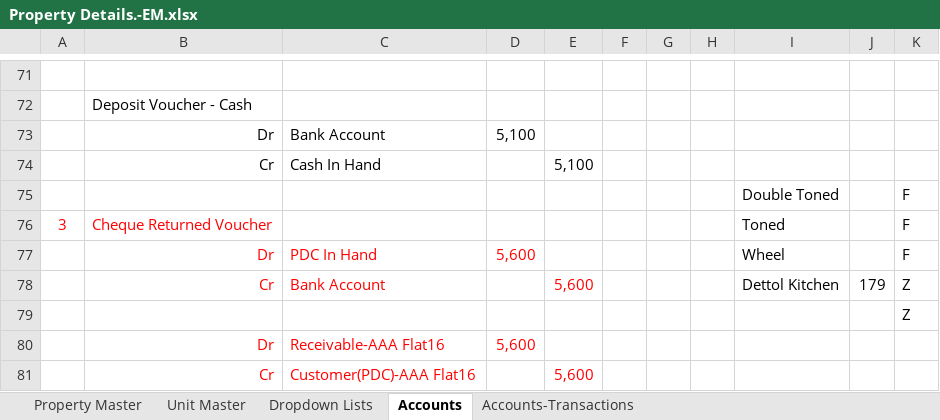
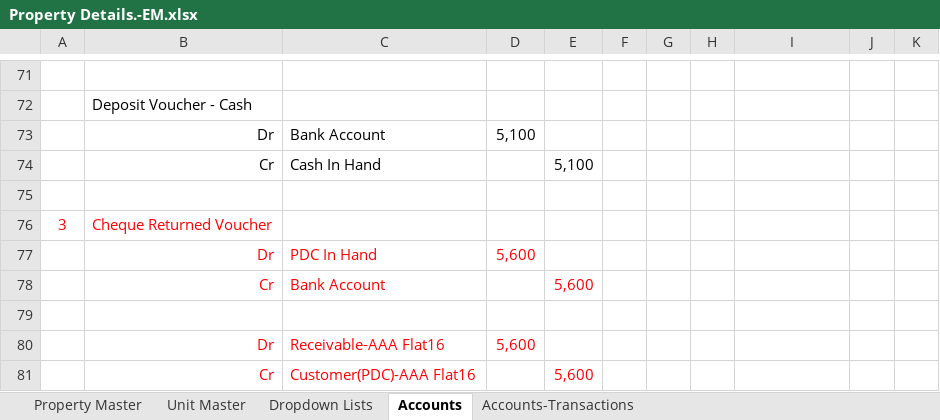
Before and after one commit to msaxena1212/one-platform-many-smiles, an Excel workbook: Property Details.-EM.xlsx, sheet Accounts, drawn as a sheet; only a part is shown, gaps mark what is left out; values as stored, in another font and other column widths than the file's, no borders; the diff covers the shown part only; the diff names each change by its address in the sheet, - before the commit and + after, or states it on an @@ line.

```diff
--- a/Property Details.-EM.xlsx (sheet Accounts)
+++ b/Property Details.-EM.xlsx (sheet Accounts)
-row 75:  |  |  |  |  |  |  |  | Double Toned |  | F
+row 75: (empty)
-I76: Toned
+I76: (empty)
-K76:K77: F
+K76:K77: (empty)
-I77: Wheel
+I77: (empty)
-I78: Dettol Kitchen
+I78: (empty)
-J78: 179
+J78: (empty)
-K78:K79: Z
+K78:K79: (empty)
```
Also changed, not shown: 40 added rows elsewhere in this sheet, 8 other files.
